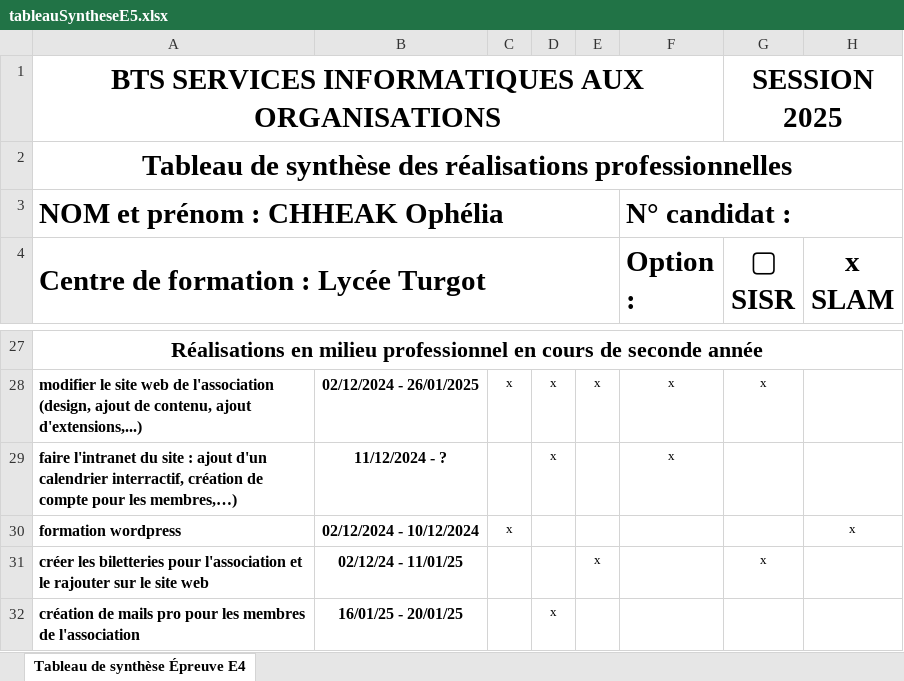
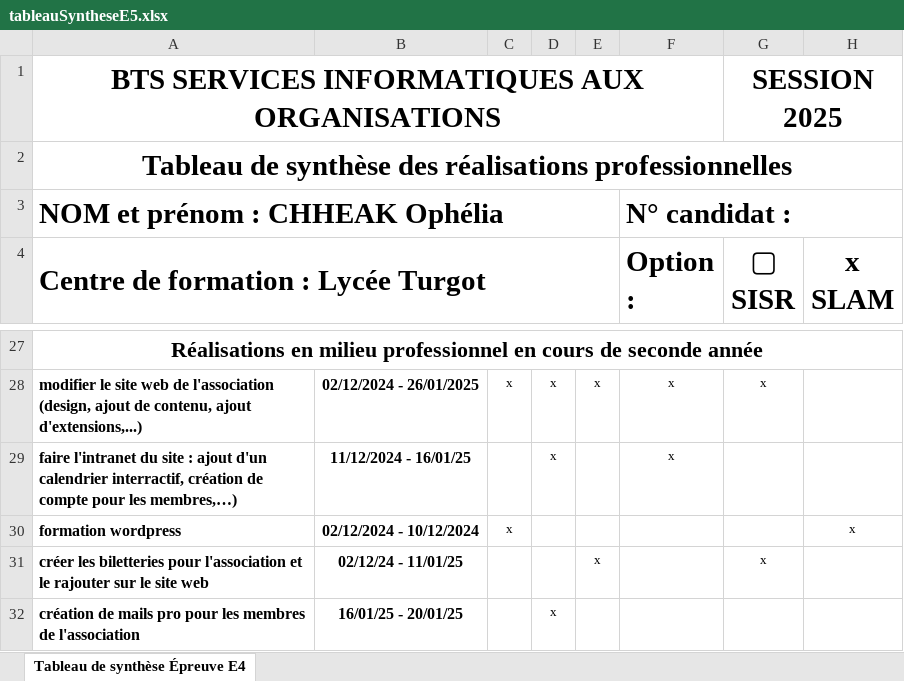
Before and after one commit to ophechk/portfolio, an Excel workbook: fichiers/tableauSyntheseE5.xlsx, sheet Tableau de synthèse Épreuve E4, drawn as a sheet; only a part is shown, gaps mark what is left out; values as stored, in another font and other column widths than the file's, no borders; the diff names each change by its address in the sheet, - before the commit and + after, or states it on an @@ line.

```diff
--- a/fichiers/tableauSyntheseE5.xlsx (sheet Tableau de synthèse Épreuve E4)
+++ b/fichiers/tableauSyntheseE5.xlsx (sheet Tableau de synthèse Épreuve E4)
-B29: 11/12/2024 - ?
+B29: 11/12/2024 - 16/01/25
```
Also changed, not shown: 2 other files.
